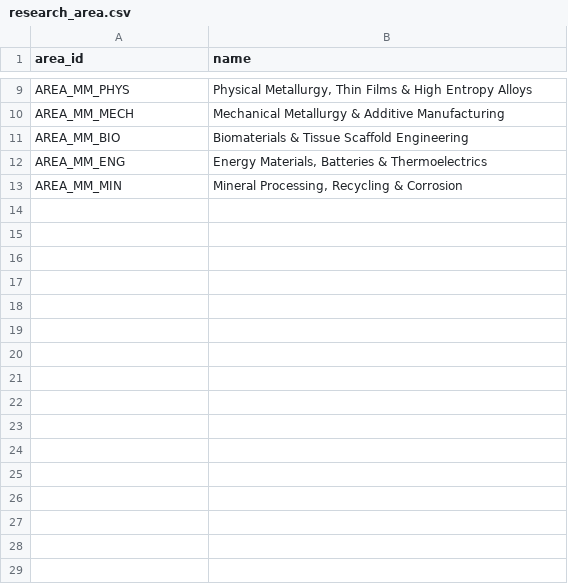
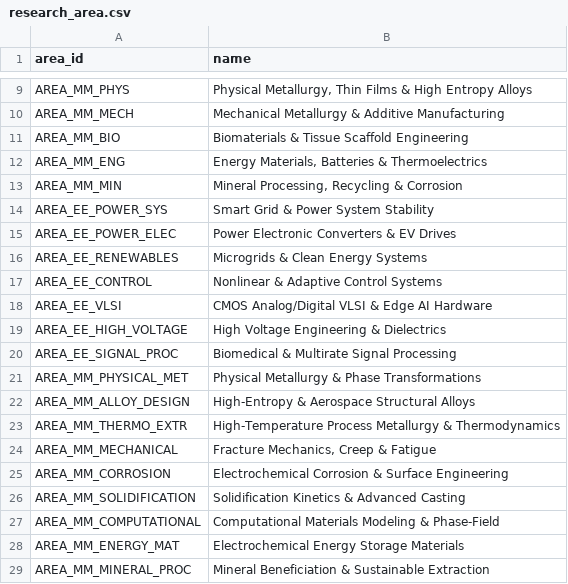
Before and after one commit to SusheelSagar4/EBuddy, a CSV file: data/seed/kb/research_area.csv, drawn as a sheet; only a part is shown, gaps mark what is left out.

Commit message:
fix(seed-loader): resolve FK orphans, make loader transactional, enforce pre-checks and prevent container crash-loop

```diff
--- a/data/seed/kb/research_area.csv
+++ b/data/seed/kb/research_area.csv
@@ -13 +13,17 @@ AREA_MM_ENG,"Energy Materials, Batteries & Thermoelectrics"
 AREA_MM_MIN,"Mineral Processing, Recycling & Corrosion"
+AREA_EE_POWER_SYS,Smart Grid & Power System Stability
+AREA_EE_POWER_ELEC,Power Electronic Converters & EV Drives
+AREA_EE_RENEWABLES,Microgrids & Clean Energy Systems
+AREA_EE_CONTROL,Nonlinear & Adaptive Control Systems
+AREA_EE_VLSI,CMOS Analog/Digital VLSI & Edge AI Hardware
+AREA_EE_HIGH_VOLTAGE,High Voltage Engineering & Dielectrics
+AREA_EE_SIGNAL_PROC,Biomedical & Multirate Signal Processing
+AREA_MM_PHYSICAL_MET,Physical Metallurgy & Phase Transformations
+AREA_MM_ALLOY_DESIGN,High-Entropy & Aerospace Structural Alloys
+AREA_MM_THERMO_EXTR,High-Temperature Process Metallurgy & Thermodynamics
+AREA_MM_MECHANICAL,"Fracture Mechanics, Creep & Fatigue"
+AREA_MM_CORROSION,Electrochemical Corrosion & Surface Engineering
+AREA_MM_SOLIDIFICATION,Solidification Kinetics & Advanced Casting
+AREA_MM_COMPUTATIONAL,Computational Materials Modeling & Phase-Field
+AREA_MM_ENERGY_MAT,Electrochemical Energy Storage Materials
+AREA_MM_MINERAL_PROC,Mineral Beneficiation & Sustainable Extraction
```
Also changed, not shown: data/seed/kb/course.csv, data/seed/kb/course_alias.csv, 25 other files.
